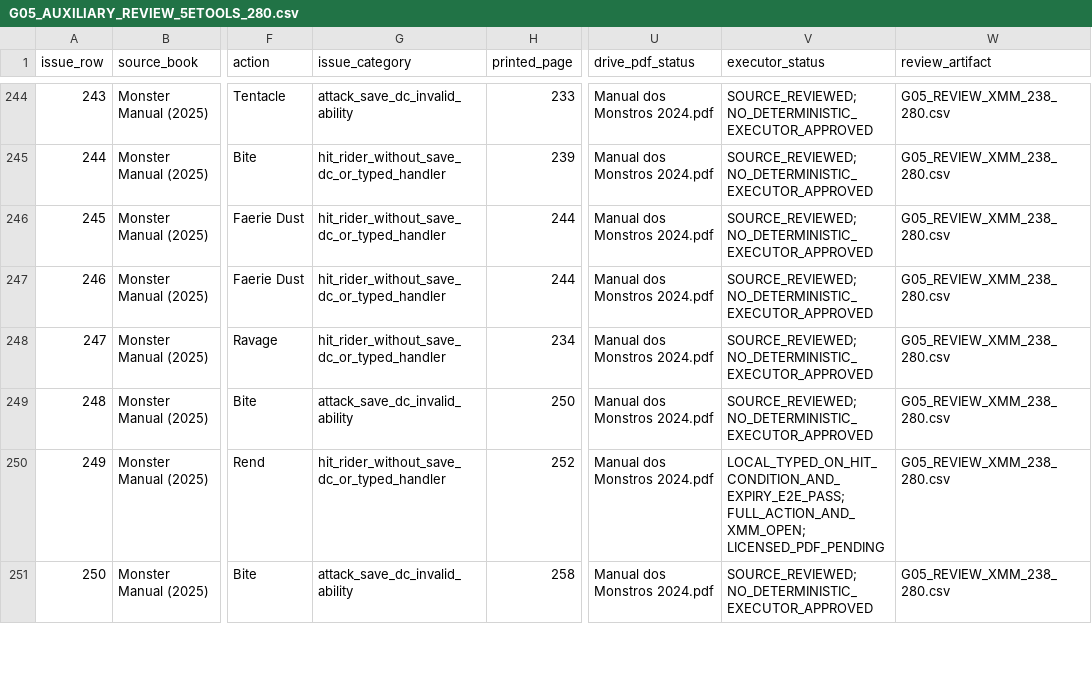
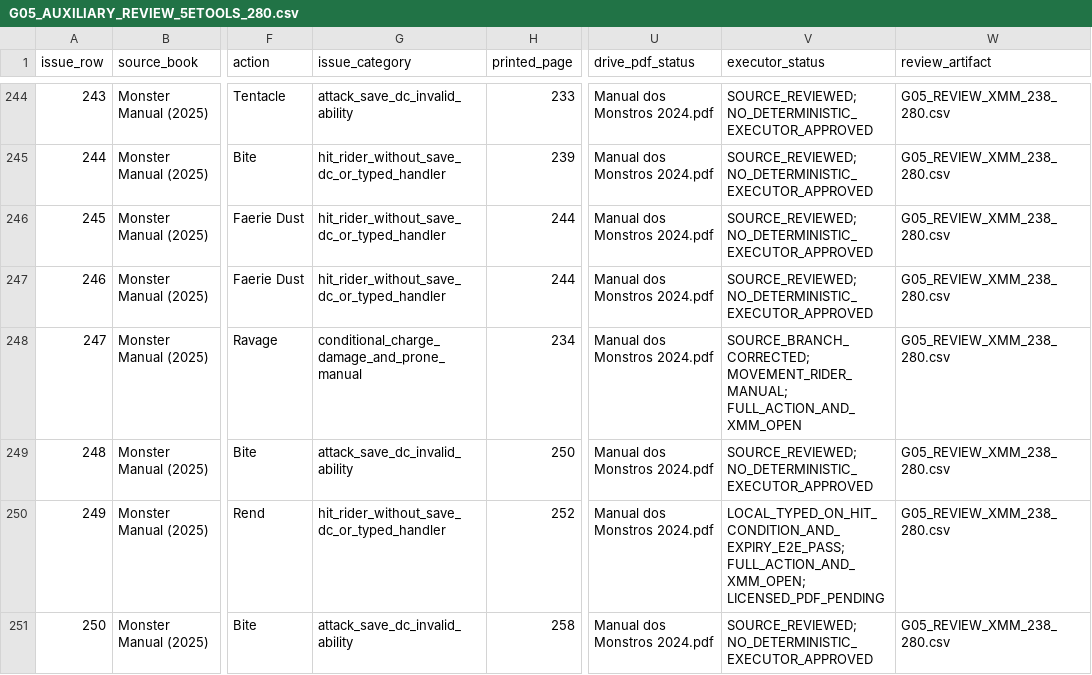
Before and after one commit to bra83/braseirobuild, a CSV file: dnd-normal/run247-mod005/G05_EVIDENCE/G05_AUXILIARY_REVIEW_5ETOOLS_280.csv, drawn as a sheet; only a part is shown, gaps mark what is left out; the diff covers the shown part only; the diff names each change by its address in the sheet, - before the commit and + after, or states it on an @@ line.

Commit message:
docs(xmm): archive conditional charge correction

```diff
--- a/dnd-normal/run247-mod005/G05_EVIDENCE/G05_AUXILIARY_REVIEW_5ETOOLS_280.csv
+++ b/dnd-normal/run247-mod005/G05_EVIDENCE/G05_AUXILIARY_REVIEW_5ETOOLS_280.csv
-G248 (issue_category): hit_rider_without_save_dc_or_typed_handler
+G248 (issue_category): conditional_charge_damage_and_prone_manual
-V248 (executor_status): SOURCE_REVIEWED; NO_DETERMINISTIC_EXECUTOR_APPROVED
+V248 (executor_status): SOURCE_BRANCH_CORRECTED; MOVEMENT_RIDER_MANUAL; FULL_ACTION_AND_XMM_OPEN
```
Also changed, not shown: 24 edited cells elsewhere in this file, dnd-normal/run247-mod005/G05_EVIDENCE/G05_SOURCE_TO_EXECUTOR_MATRIX.csv, 9 other files.
